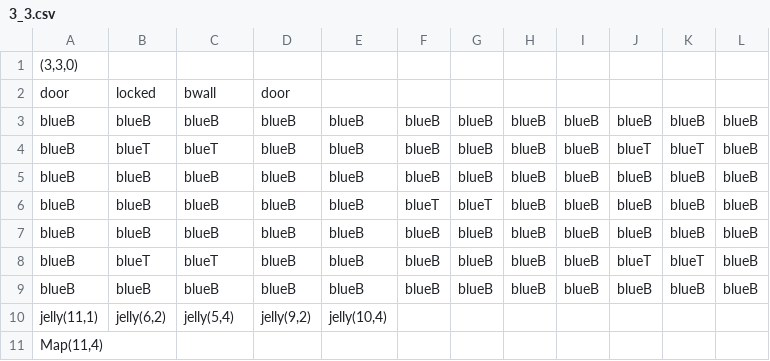
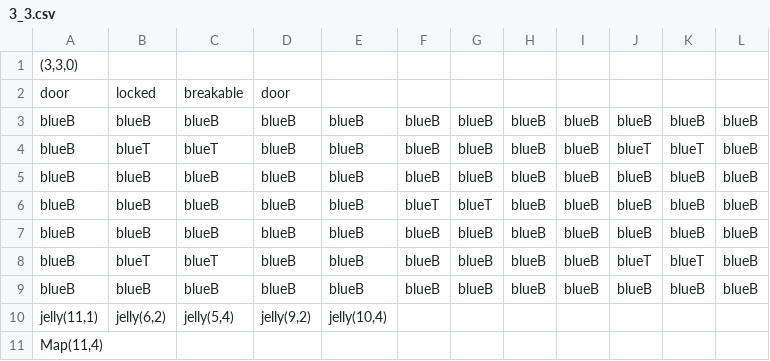
Before and after one commit to taystay/LOZ, a CSV file: LOZ/Content/bin/DesktopGL/Content/DugeonRooms/3_3.csv, drawn as a sheet.

```diff
--- a/LOZ/Content/bin/DesktopGL/Content/DugeonRooms/3_3.csv
+++ b/LOZ/Content/bin/DesktopGL/Content/DugeonRooms/3_3.csv
@@ -1,3 +1,3 @@
 "(3,3,0)",,,,,,,,,,,
-door,locked,bwall,door,,,,,,,,
+door,locked,breakable,door,,,,,,,,
 blueB,blueB,blueB,blueB,blueB,blueB,blueB,blueB,blueB,blueB,blueB,blueB
```
Also changed, not shown: LOZ/Content/bin/DesktopGL/Content/DugeonRooms/2_3.csv, LOZ/Content/bin/DesktopGL/Content/DugeonRooms/3_2.csv, 27 other files.
